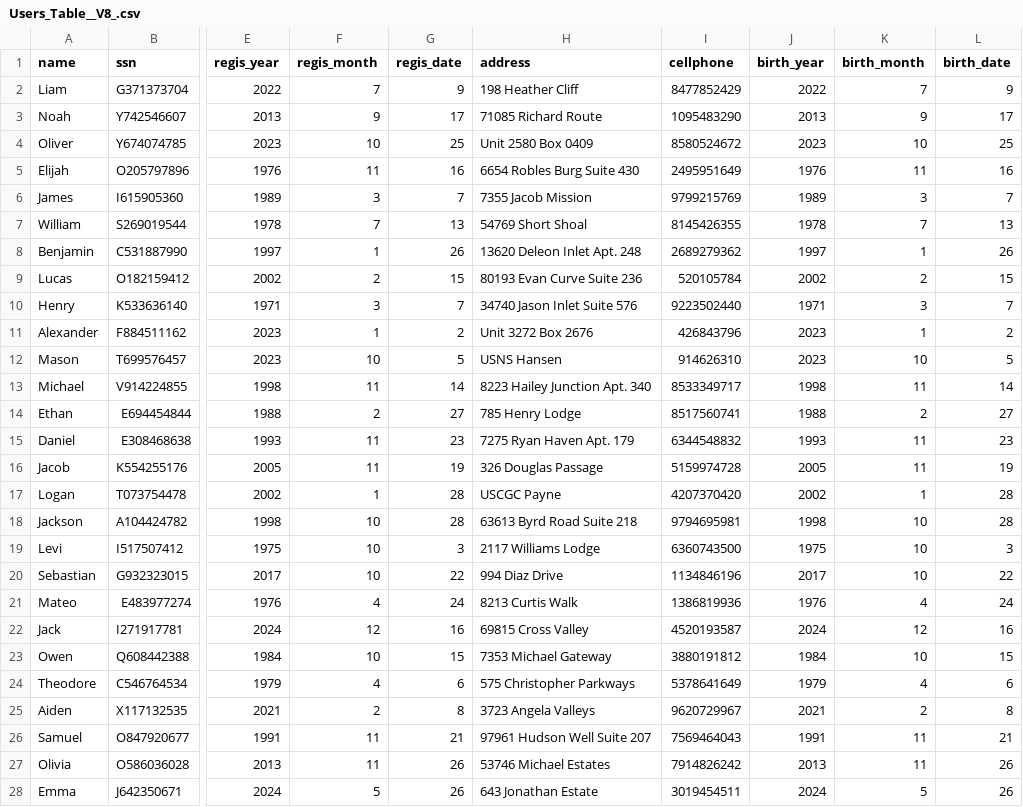
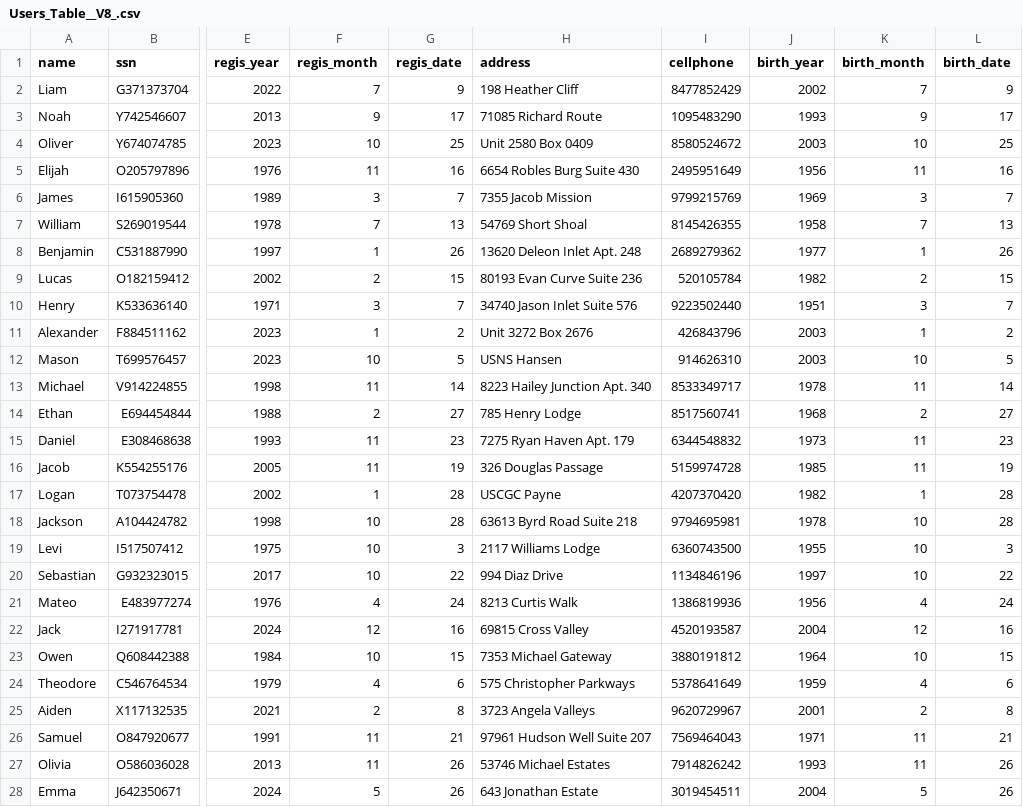
Before and after one commit to leo3709500/Databace, a CSV file: data/Users_Table__V8_.csv, drawn as a sheet; only a part is shown, gaps mark what is left out; the diff covers the shown part only; the diff names each change by its address in the sheet, - before the commit and + after, or states it on an @@ line.

```diff
--- a/data/Users_Table__V8_.csv
+++ b/data/Users_Table__V8_.csv
-J2 (birth_year): 2022
+J2 (birth_year): 2002
-J3 (birth_year): 2013
+J3 (birth_year): 1993
-J4 (birth_year): 2023
+J4 (birth_year): 2003
-J5 (birth_year): 1976
+J5 (birth_year): 1956
-J6 (birth_year): 1989
+J6 (birth_year): 1969
-J7 (birth_year): 1978
+J7 (birth_year): 1958
-J8 (birth_year): 1997
+J8 (birth_year): 1977
-J9 (birth_year): 2002
+J9 (birth_year): 1982
-J10 (birth_year): 1971
+J10 (birth_year): 1951
-J11:J12 (birth_year): 2023
+J11:J12 (birth_year): 2003
-J13 (birth_year): 1998
+J13 (birth_year): 1978
-J14 (birth_year): 1988
+J14 (birth_year): 1968
-J15 (birth_year): 1993
+J15 (birth_year): 1973
-J16 (birth_year): 2005
+J16 (birth_year): 1985
-J17 (birth_year): 2002
+J17 (birth_year): 1982
-J18 (birth_year): 1998
+J18 (birth_year): 1978
-J19 (birth_year): 1975
+J19 (birth_year): 1955
-J20 (birth_year): 2017
+J20 (birth_year): 1997
-J21 (birth_year): 1976
+J21 (birth_year): 1956
-J22 (birth_year): 2024
+J22 (birth_year): 2004
-J23 (birth_year): 1984
+J23 (birth_year): 1964
-J24 (birth_year): 1979
+J24 (birth_year): 1959
-J25 (birth_year): 2021
+J25 (birth_year): 2001
-J26 (birth_year): 1991
+J26 (birth_year): 1971
-J27 (birth_year): 2013
+J27 (birth_year): 1993
-J28 (birth_year): 2024
+J28 (birth_year): 2004
```
Also changed, not shown: 23 edited cells elsewhere in this file, data/Inspection_Status_Table__V8_.csv, data/Violate_Status_Table__V8_.csv, 24 other files.
